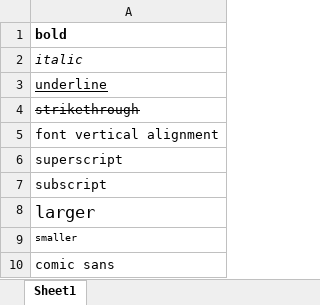
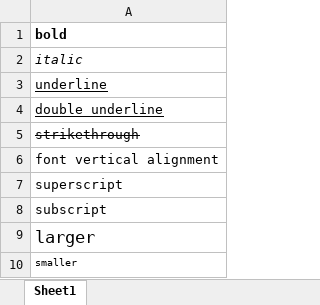
Before and after one commit to dtjohnson/xlsx-populate, an Excel workbook: examples/styles/out.xlsx, sheet Sheet1, drawn as a sheet; only a part is shown; the shorter side is filled out with more unchanged rows; values as stored, in another font and other column widths than the file's, no borders; the diff names each change by its address in the sheet, - before the commit and + after, or states it on an @@ line.

Commit message:
Added double underline support.

```diff
--- a/examples/styles/out.xlsx (sheet Sheet1)
+++ b/examples/styles/out.xlsx (sheet Sheet1)
+row 4: double underline
```
Also changed, not shown: 5 other files.
